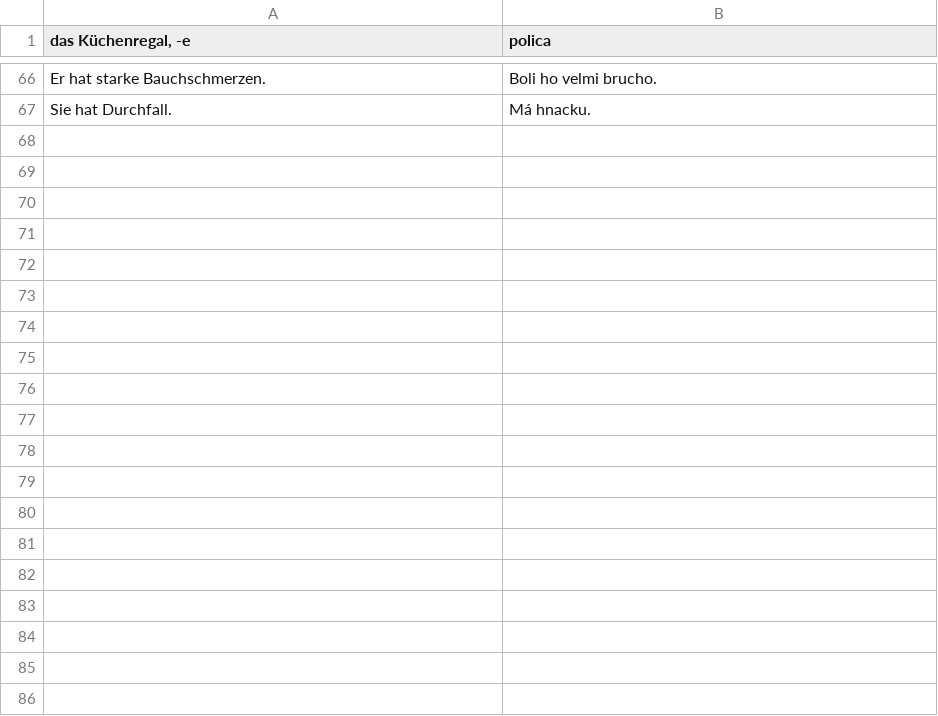
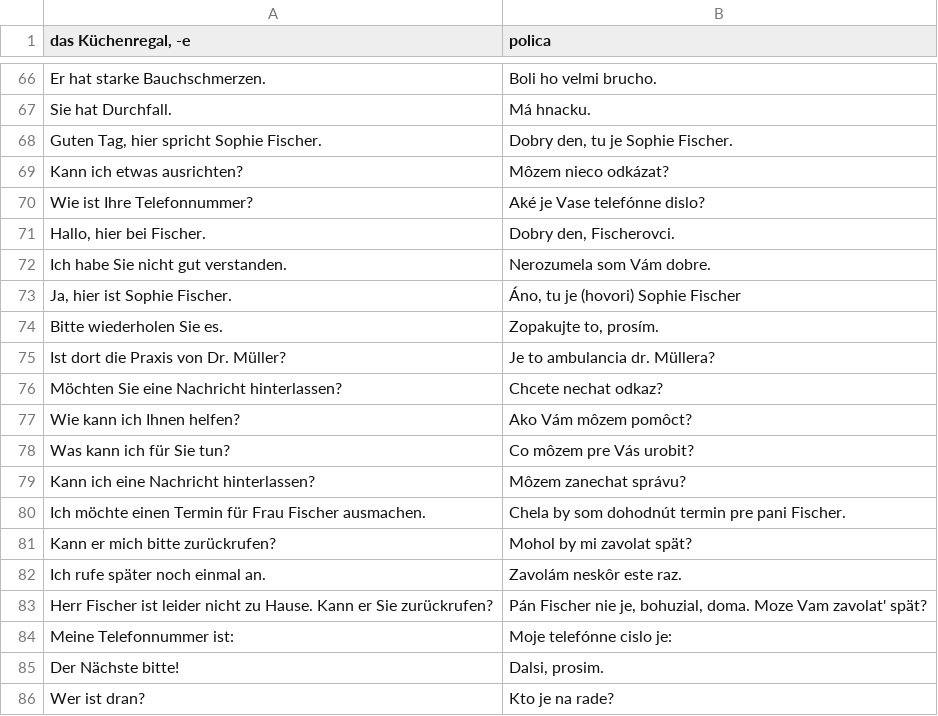
Before and after one commit to jpancik/nemcina-slovicka, a CSV file: raw/lektion-05-06-extra.csv (was raw/lektion-05-extra.csv), drawn as a sheet; only a part is shown, gaps mark what is left out; the diff covers the shown part only; the diff names each change by its address in the sheet, - before the commit and + after, or states it on an @@ line.

Commit message:
Added lektion 6 words and option to swap direction of translation.

```diff
--- a/raw/lektion-05-extra.csv
+++ b/raw/lektion-05-06-extra.csv
+row 68: Guten Tag, hier spricht Sophie Fischer. | Dobry den, tu je Sophie Fischer.
+row 69: Kann ich etwas ausrichten? | Môzem nieco odkázat?
+row 70: Wie ist Ihre Telefonnummer? | Aké je Vase telefónne dislo?
+row 71: Hallo, hier bei Fischer. | Dobry den, Fischerovci.
+row 72: Ich habe Sie nicht gut verstanden. | Nerozumela som Vám dobre.
+row 73: Ja, hier ist Sophie Fischer. | Áno, tu je (hovori) Sophie Fischer
+row 74: Bitte wiederholen Sie es. | Zopakujte to, prosím.
+row 75: Ist dort die Praxis von Dr. Müller? | Je to ambulancia dr. Müllera?
+row 76: Möchten Sie eine Nachricht hinterlassen? | Chcete nechat odkaz?
+row 77: Wie kann ich Ihnen helfen? | Ako Vám môzem pomôct?
+row 78: Was kann ich für Sie tun? | Co môzem pre Vás urobit?
+row 79: Kann ich eine Nachricht hinterlassen? | Môzem zanechat správu?
+row 80: Ich möchte einen Termin für Frau Fischer ausmachen. | Chela by som dohodnút termin pre pani Fischer.
+row 81: Kann er mich bitte zurückrufen? | Mohol by mi zavolat spät?
+row 82: Ich rufe später noch einmal an. | Zavolám neskôr este raz.
+row 83: Herr Fischer ist leider nicht zu Hause. Kann er Sie zurückrufen? | Pán Fischer nie je, bohuzial, doma. Moze Vam zavolat' spät?
+row 84: Meine Telefonnummer ist: | Moje telefónne cislo je:
+row 85: Der Nächste bitte! | Dalsi, prosim.
+row 86: Wer ist dran? | Kto je na rade?
```
Also changed, not shown: 22 added rows elsewhere in this file, 9 other files.
